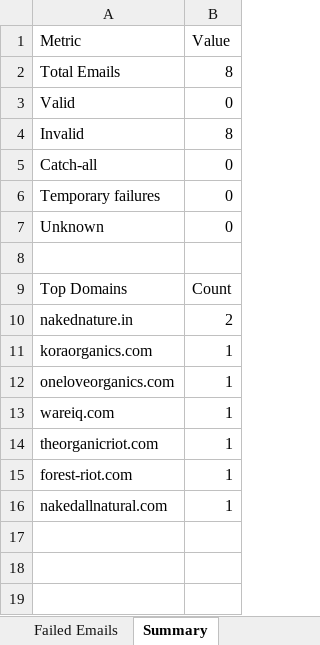
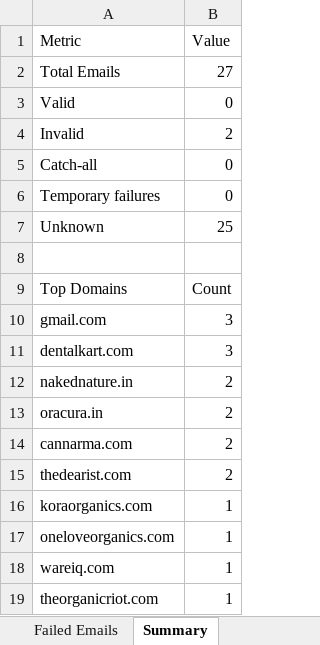
Before and after one commit to dnyan-z/Email_Validator-, an Excel workbook: output/failed_emails.xlsx, sheet Summary, drawn as a sheet; values as stored, in another font and other column widths than the file's, no borders; removed rows and columns are numbered as before the commit, all else as after; the diff names each change by its address in the sheet, - before the commit and + after, or states it on an @@ line.

```diff
--- a/output/failed_emails.xlsx (sheet Summary)
+++ b/output/failed_emails.xlsx (sheet Summary)
-B2 (Value): 8
+B2 (Value): 27
-B4 (Value): 8
+B4 (Value): 2
-B7 (Value): 0
+B7 (Value): 25
+row 10: gmail.com | 3
+row 11: dentalkart.com | 3
+row 13: oracura.in | 2
+row 14: cannarma.com | 2
+row 15: thedearist.com | 2
-row 15: forest-riot.com | 1
-row 16: nakedallnatural.com | 1
```
Also changed, not shown: sheet Failed Emails, input/Raw_Email_smoke.xlsx, output/validation_results.xlsx, 9 other files.
